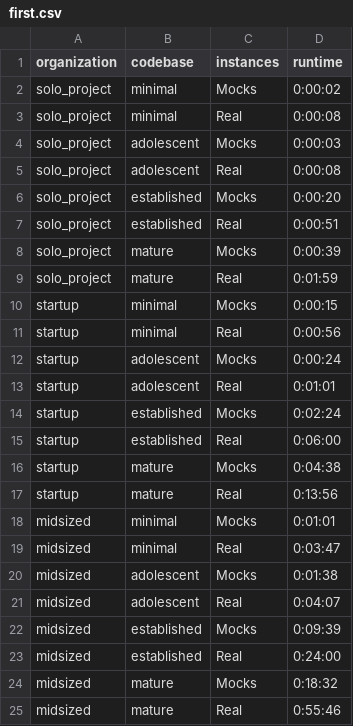
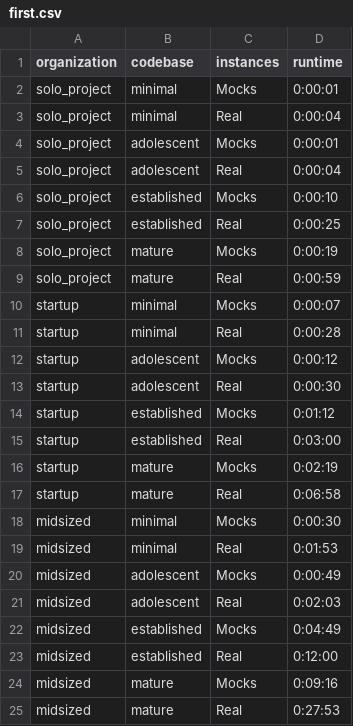
Before and after one commit to swoogles/TTTT, a CSV file: docs/_data/first.csv, drawn as a sheet.

```diff
--- a/docs/_data/first.csv
+++ b/docs/_data/first.csv
@@ -1,25 +1,25 @@
 organization,codebase,instances,runtime
-solo_project,minimal,Mocks,0:00:02
-solo_project,minimal,Real,0:00:08
-solo_project,adolescent,Mocks,0:00:03
-solo_project,adolescent,Real,0:00:08
-solo_project,established,Mocks,0:00:20
-solo_project,established,Real,0:00:51
-solo_project,mature,Mocks,0:00:39
-solo_project,mature,Real,0:01:59
-startup,minimal,Mocks,0:00:15
-startup,minimal,Real,0:00:56
-startup,adolescent,Mocks,0:00:24
-startup,adolescent,Real,0:01:01
-startup,established,Mocks,0:02:24
-startup,established,Real,0:06:00
-startup,mature,Mocks,0:04:38
-startup,mature,Real,0:13:56
-midsized,minimal,Mocks,0:01:01
-midsized,minimal,Real,0:03:47
-midsized,adolescent,Mocks,0:01:38
-midsized,adolescent,Real,0:04:07
-midsized,established,Mocks,0:09:39
-midsized,established,Real,0:24:00
-midsized,mature,Mocks,0:18:32
-midsized,mature,Real,0:55:46
+solo_project,minimal,Mocks,0:00:01
+solo_project,minimal,Real,0:00:04
+solo_project,adolescent,Mocks,0:00:01
+solo_project,adolescent,Real,0:00:04
+solo_project,established,Mocks,0:00:10
+solo_project,established,Real,0:00:25
+solo_project,mature,Mocks,0:00:19
+solo_project,mature,Real,0:00:59
+startup,minimal,Mocks,0:00:07
+startup,minimal,Real,0:00:28
+startup,adolescent,Mocks,0:00:12
+startup,adolescent,Real,0:00:30
+startup,established,Mocks,0:01:12
+startup,established,Real,0:03:00
+startup,mature,Mocks,0:02:19
+startup,mature,Real,0:06:58
+midsized,minimal,Mocks,0:00:30
+midsized,minimal,Real,0:01:53
+midsized,adolescent,Mocks,0:00:49
+midsized,adolescent,Real,0:02:03
+midsized,established,Mocks,0:04:49
+midsized,established,Real,0:12:00
+midsized,mature,Mocks,0:09:16
+midsized,mature,Real,0:27:53
```
Also changed, not shown: 3 other files.
